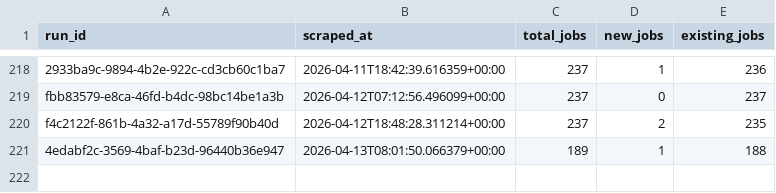
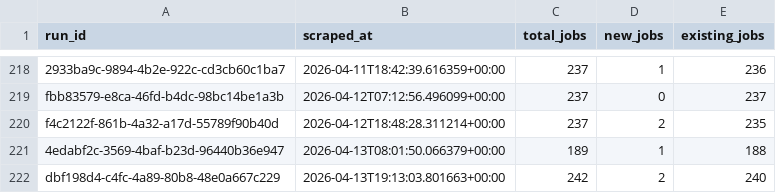
Before and after one commit to tanprabhu/job-market-pulse, a CSV file: data/processed/run_job_info.csv, drawn as a sheet; only a part is shown, gaps mark what is left out.

```diff
--- a/data/processed/run_job_info.csv
+++ b/data/processed/run_job_info.csv
@@ -221 +221,2 @@ f4c2122f-861b-4a32-a17d-55789f90b40d,2026-04-12T18:48:28.311214+00:00,237,2,235
 4edabf2c-3569-4baf-b23d-96440b36e947,2026-04-13T08:01:50.066379+00:00,189,1,188
+dbf198d4-c4fc-4a89-80b8-48e0a667c229,2026-04-13T19:13:03.801663+00:00,242,2,240
```
Also changed, not shown: data/meta/scrape_runs.csv, data/processed/data_clean.csv, 1 other file.
